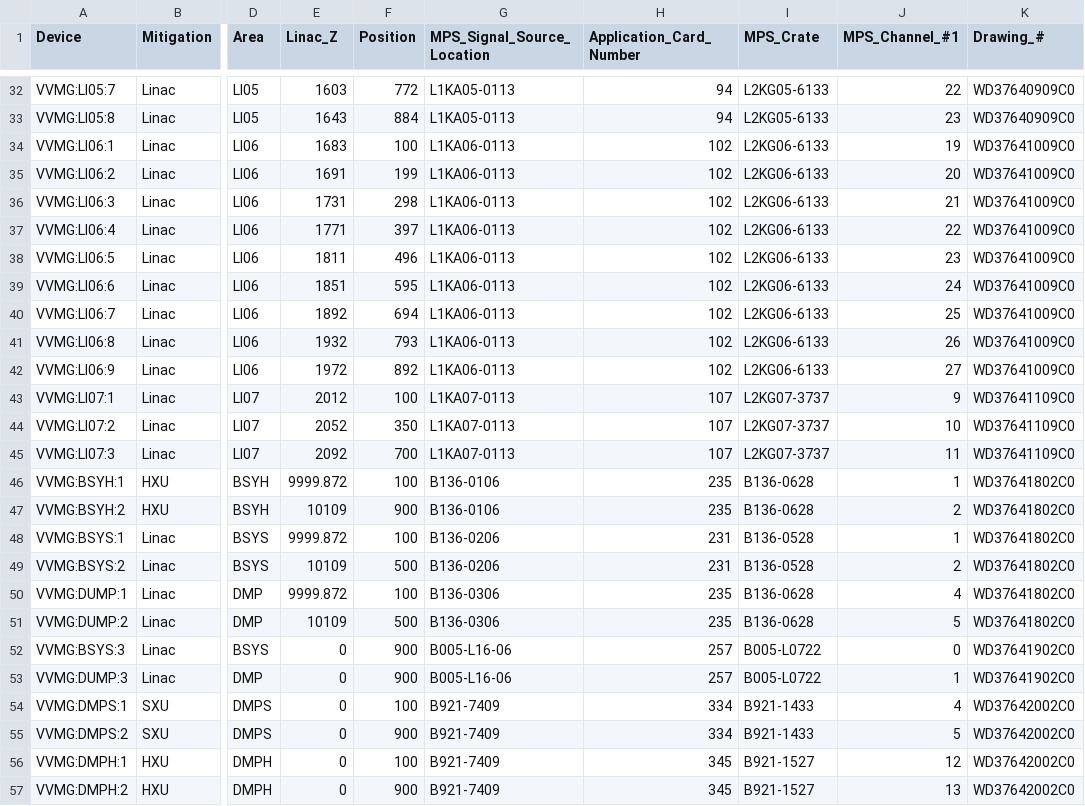
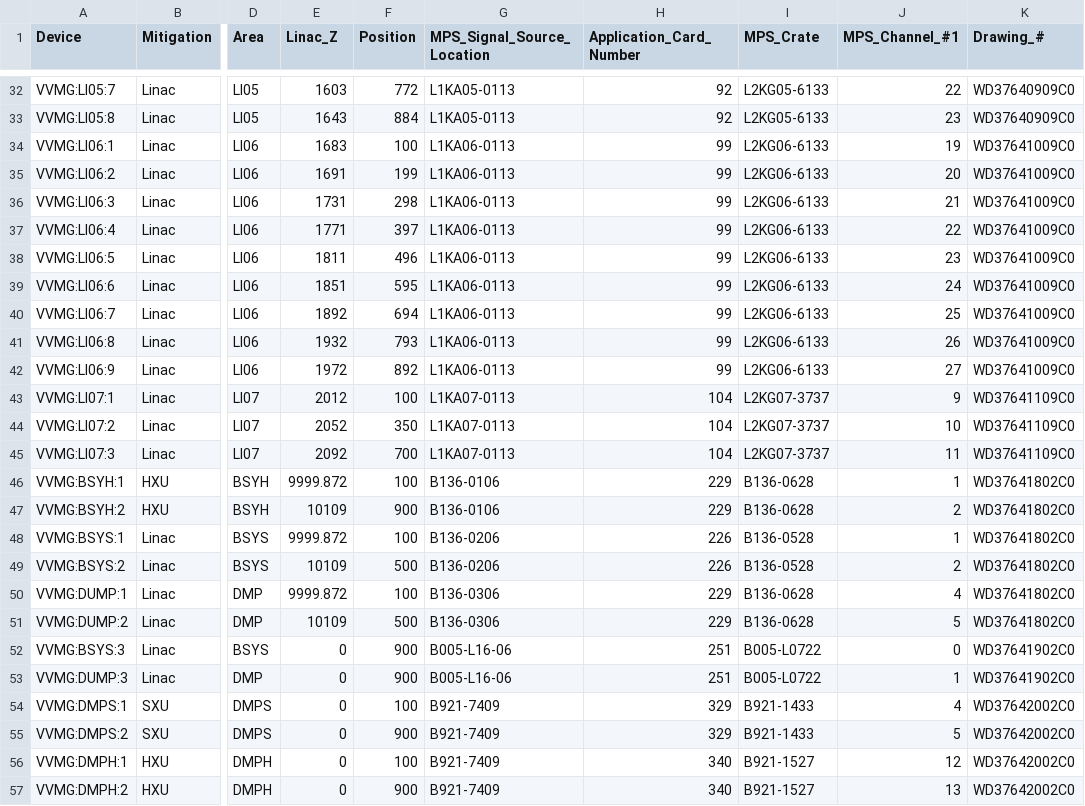
Before and after one commit to slaclab/mps_database, a CSV file: import/VVMG/Devices.csv, drawn as a sheet; only a part is shown, gaps mark what is left out; the diff covers the shown part only; the diff names each change by its address in the sheet, - before the commit and + after, or states it on an @@ line.

```diff
--- a/import/VVMG/Devices.csv
+++ b/import/VVMG/Devices.csv
-H32:H33 (Application_Card_Number): 94
+H32:H33 (Application_Card_Number): 92
-H34:H42 (Application_Card_Number): 102
+H34:H42 (Application_Card_Number): 99
-H43:H45 (Application_Card_Number): 107
+H43:H45 (Application_Card_Number): 104
-H46:H47 (Application_Card_Number): 235
+H46:H47 (Application_Card_Number): 229
-H48:H49 (Application_Card_Number): 231
+H48:H49 (Application_Card_Number): 226
-H50:H51 (Application_Card_Number): 235
+H50:H51 (Application_Card_Number): 229
-H52:H53 (Application_Card_Number): 257
+H52:H53 (Application_Card_Number): 251
-H54:H55 (Application_Card_Number): 334
+H54:H55 (Application_Card_Number): 329
-H56:H57 (Application_Card_Number): 345
+H56:H57 (Application_Card_Number): 340
```
Also changed, not shown: 27 edited cells elsewhere in this file, import/AppCards.csv, import/BLM/Devices.csv, 22 other files.
